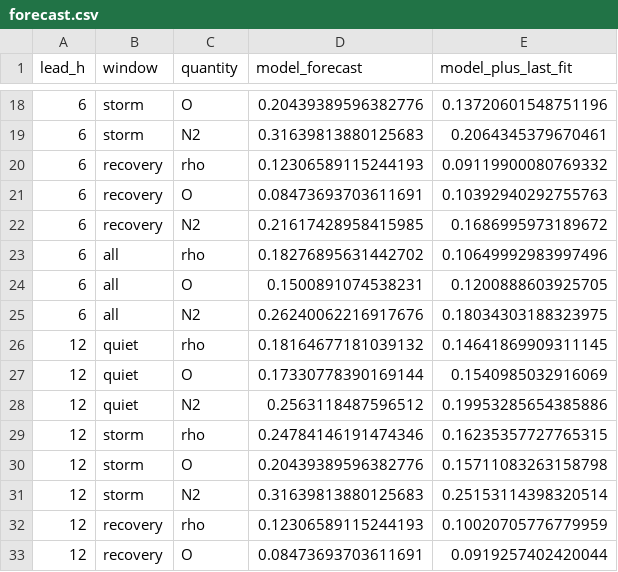
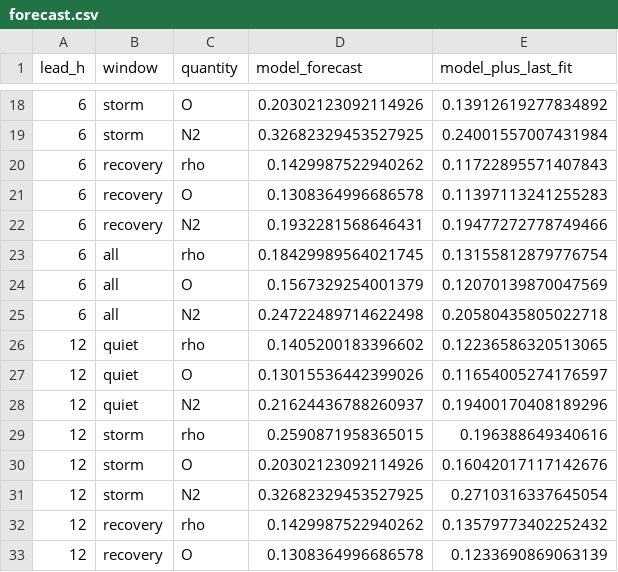
Before and after one commit to skptre/OCC_fusion_osse, a CSV file: out/stage6/forecast.csv, drawn as a sheet; only a part is shown, gaps mark what is left out; the diff covers the shown part only.

```diff
--- a/out/stage6/forecast.csv
+++ b/out/stage6/forecast.csv
@@ -18,16 +18,16 @@ lead_h,window,quantity,model_forecast,model_plus_last_fit
-6,storm,O,0.20439389596382776,0.13720601548751196
-6,storm,N2,0.31639813880125683,0.2064345379670461
-6,recovery,rho,0.12306589115244193,0.09119900080769332
-6,recovery,O,0.08473693703611691,0.10392940292755763
-6,recovery,N2,0.21617428958415985,0.1686995973189672
-6,all,rho,0.18276895631442702,0.10649992983997496
-6,all,O,0.1500891074538231,0.1200888603925705
-6,all,N2,0.26240062216917676,0.18034303188323975
-12,quiet,rho,0.18164677181039132,0.14641869909311145
-12,quiet,O,0.17330778390169144,0.1540985032916069
-12,quiet,N2,0.2563118487596512,0.19953285654385886
-12,storm,rho,0.24784146191474346,0.16235357727765315
-12,storm,O,0.20439389596382776,0.15711083263158798
-12,storm,N2,0.31639813880125683,0.25153114398320514
-12,recovery,rho,0.12306589115244193,0.10020705776779959
-12,recovery,O,0.08473693703611691,0.0919257402420044
+6,storm,O,0.20302123092114926,0.13912619277834892
+6,storm,N2,0.32682329453527925,0.24001557007431984
+6,recovery,rho,0.1429987522940262,0.11722895571407843
+6,recovery,O,0.1308364996686578,0.11397113241255283
+6,recovery,N2,0.1932281568646431,0.19477272778749466
+6,all,rho,0.18429989564021745,0.13155812879776754
+6,all,O,0.1567329254001379,0.12070139870047569
+6,all,N2,0.24722489714622498,0.20580435805022718
+12,quiet,rho,0.1405200183396602,0.12236586320513065
+12,quiet,O,0.13015536442399026,0.11654005274176597
+12,quiet,N2,0.21624436788260937,0.19400170408189296
+12,storm,rho,0.2590871958365015,0.196388649340616
+12,storm,O,0.20302123092114926,0.16042017117142676
+12,storm,N2,0.32682329453527925,0.2710316337645054
+12,recovery,rho,0.1429987522940262,0.13579773402252432
+12,recovery,O,0.1308364996686578,0.1233690869063139
```
Also changed, not shown: 64 edited cells elsewhere in this file, out/headline/base_harsh.csv, out/stage6/altitude.csv, 26 other files.
